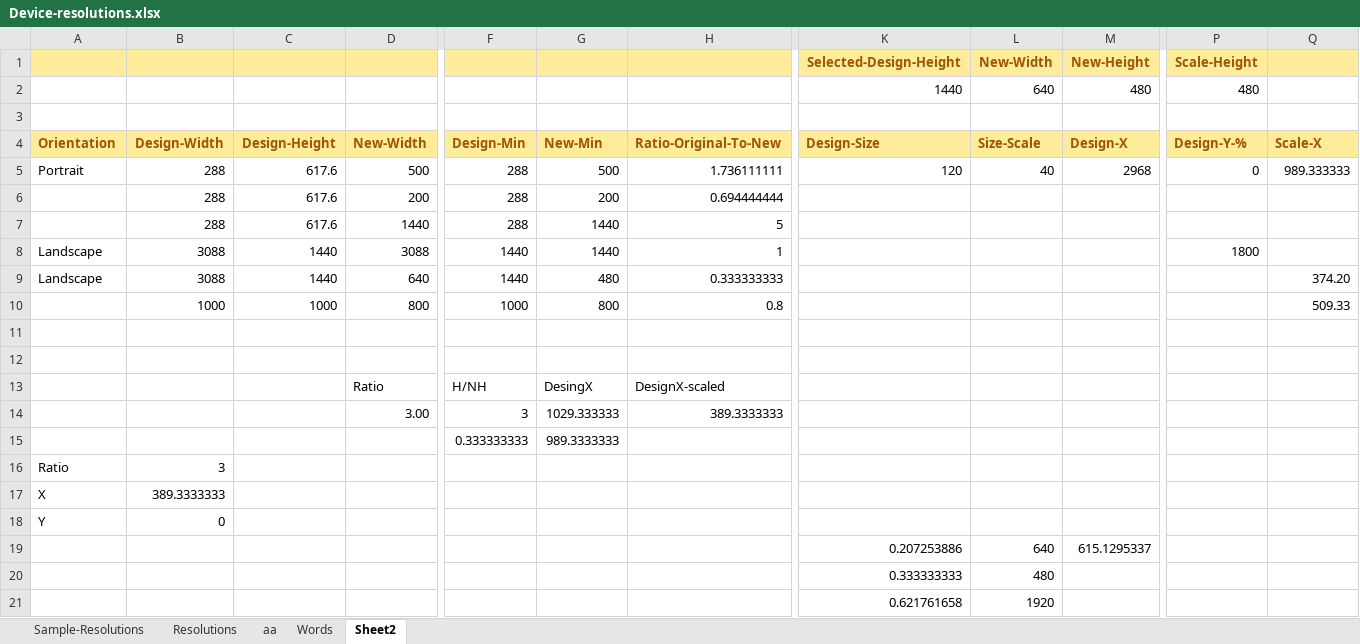
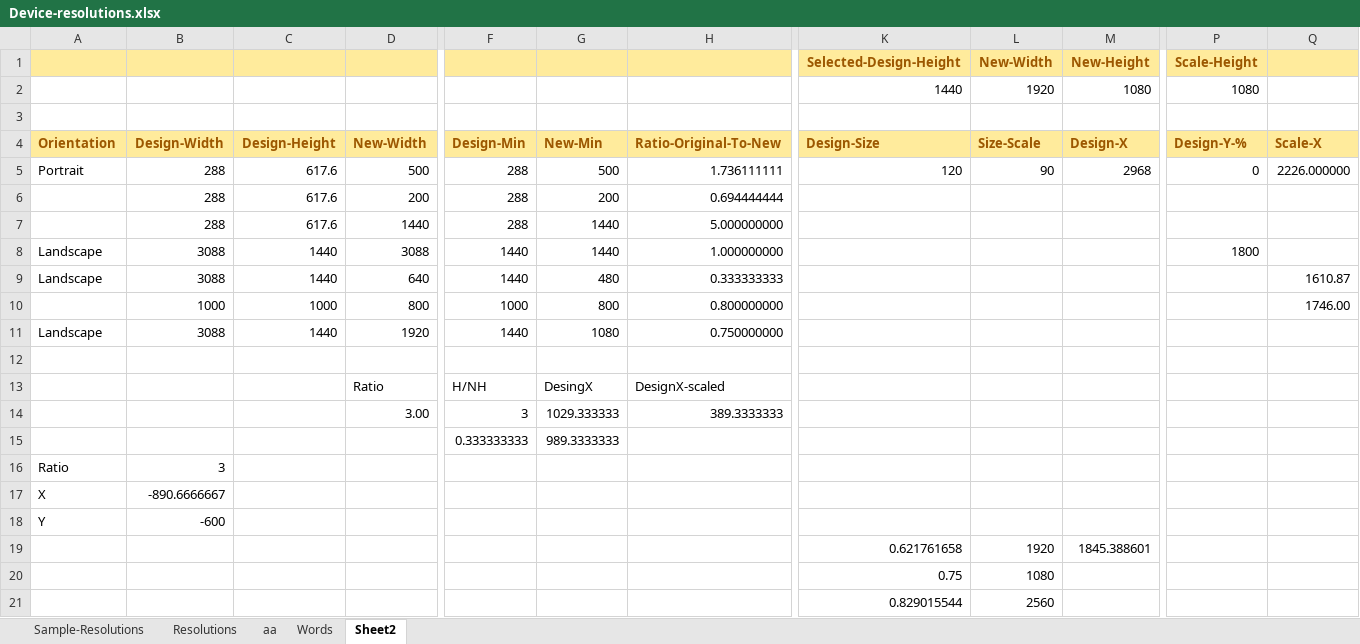
Before and after one commit to vincoss/blazor-samples, an Excel workbook: src/App_DevResources/Device-resolutions.xlsx, sheet Sheet2, drawn as a sheet; only a part is shown, gaps mark what is left out; values as stored, in another font and other column widths than the file's, no borders; removed rows and columns are numbered as before the commit, all else as after; rows hold the shown columns only; the diff names each change by its address in the sheet, - before the commit and + after, or states it on an @@ line.

```diff
--- a/src/App_DevResources/Device-resolutions.xlsx (sheet Sheet2)
+++ b/src/App_DevResources/Device-resolutions.xlsx (sheet Sheet2)
-row 2:  |  |  |  |  |  |  | 1440 | 640 | 480 | 480
+row 2:  |  |  |  |  |  |  | 1440 | 1920 | 1080 | 1080
-L5 (New-Width): 40
+L5 (New-Width): 90
-Q5: 989.333333
+Q5: 2226.000000
-H7: 5
+H7: 5.000000000
-H8: 1
+H8: 1.000000000
-Q9: 374.20
+Q9: 1610.87
-H10: 0.8
+H10: 0.800000000
-Q10: 509.33
+Q10: 1746.00
-row 11: (empty)
+row 11: Landscape | 3088 | 1440 | 1920 | 1440 | 1080 | 0.750000000
-B17: 389.3333333
+B17: -890.6666667
-B18: 0
+B18: -600
-row 19:  |  |  |  |  |  |  | 0.207253886 | 640 | 615.1295337
-row 20:  |  |  |  |  |  |  | 0.333333333 | 480
-row 21:  |  |  |  |  |  |  | 0.621761658 | 1920
+row 19:  |  |  |  |  |  |  | 0.621761658 | 1920 | 1845.388601
+row 20:  |  |  |  |  |  |  | 0.75 | 1080
+row 21:  |  |  |  |  |  |  | 0.829015544 | 2560
```
Also changed, not shown: 1 other file.
